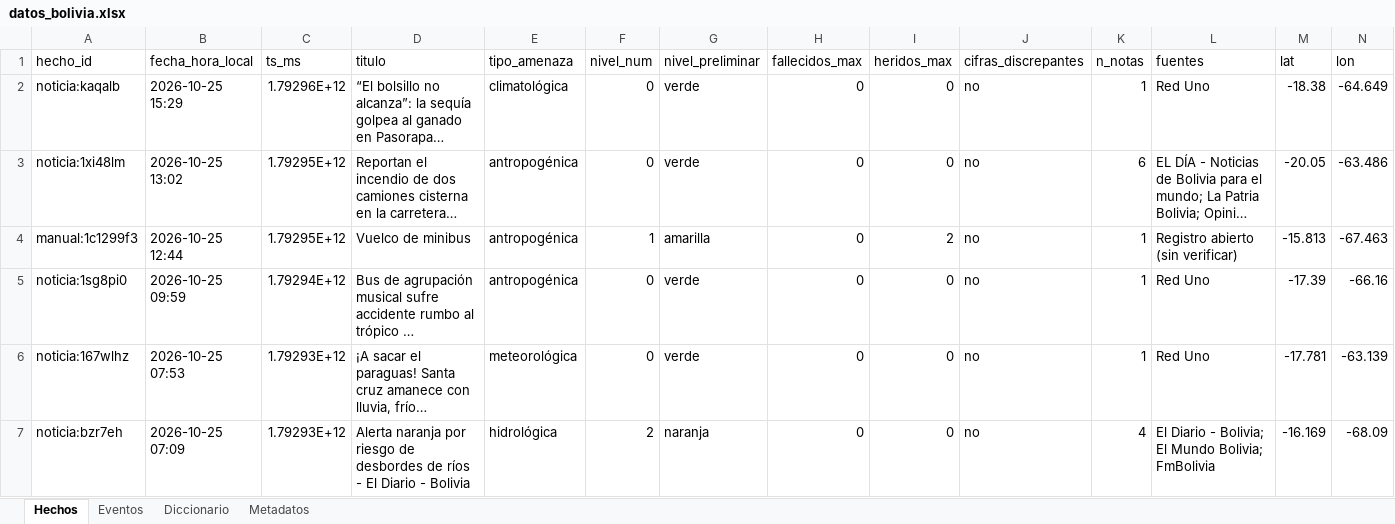
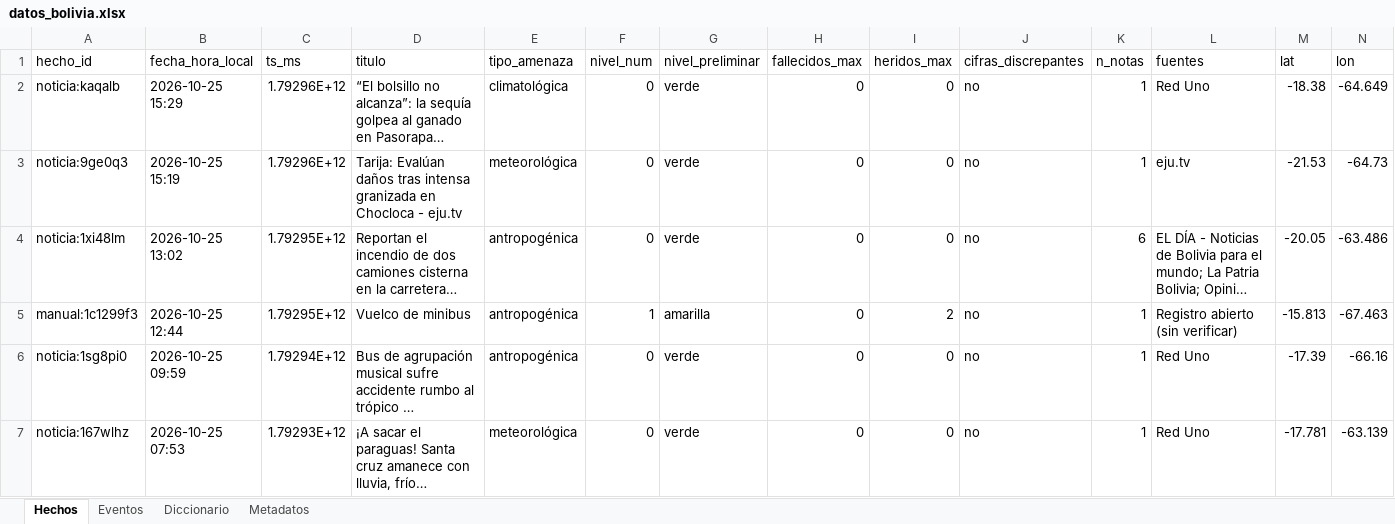
Before and after one commit to micangelarcangel-lang/sala-situacion-bolivia, an Excel workbook: docs/datos/datos_bolivia.xlsx, sheet Hechos, drawn as a sheet; only a part is shown; the shorter side is filled out with more unchanged rows; long unchanged cells end in …; values as stored, in another font and other column widths than the file's, no borders; rows hold the shown columns only; the diff names each change by its address in the sheet, - before the commit and + after, or states it on an @@ line.

```diff
--- a/docs/datos/datos_bolivia.xlsx (sheet Hechos)
+++ b/docs/datos/datos_bolivia.xlsx (sheet Hechos)
+row 3: noticia:9ge0q3 | 2026-10-25 15:19 | 1.79296E+12 | Tarija: Evalúan daños tras intensa granizada en Chocloca - eju.tv | meteorológica | 0 | verde | 0 | 0 | no | 1 | eju.tv | -21.53 | -64.73
```
Also changed, not shown: sheet Eventos, sheet Metadatos, 8 other files.
